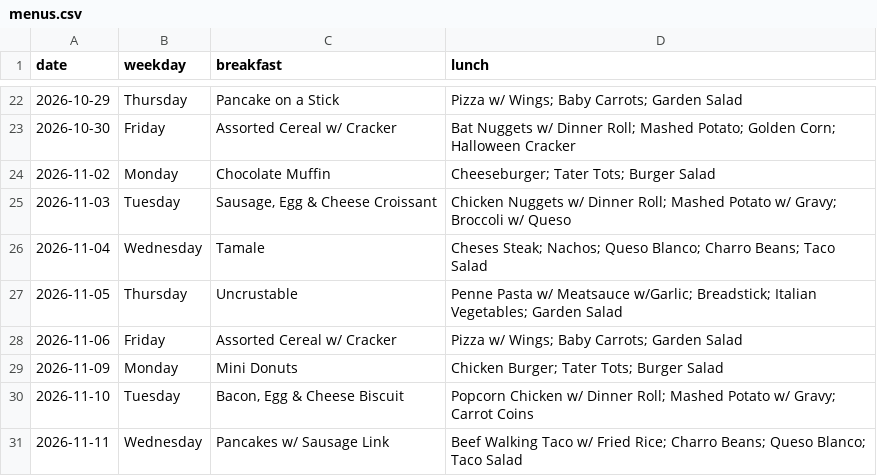
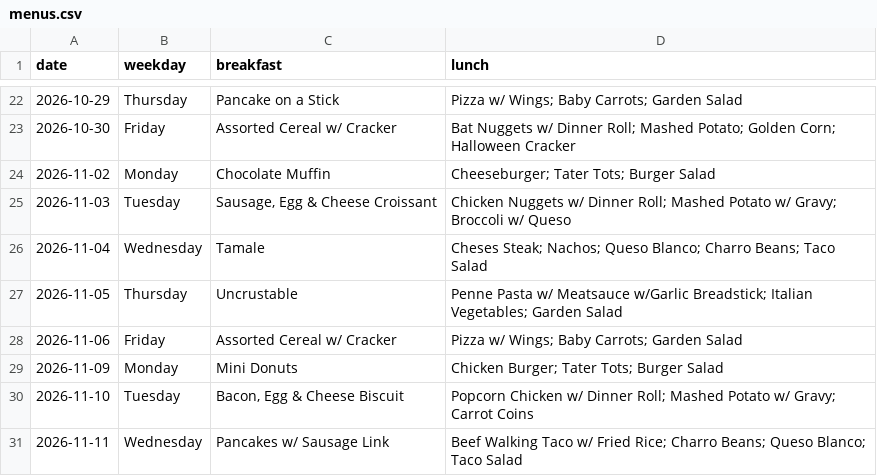
Before and after one commit to kh84949vnj-ui/lajoya-menus, a CSV file: output/menus.csv, drawn as a sheet; only a part is shown, gaps mark what is left out.

```diff
--- a/output/menus.csv
+++ b/output/menus.csv
@@ -26,3 +26,3 @@ date,weekday,breakfast,lunch
 2026-11-04,Wednesday,Tamale,Cheses Steak; Nachos; Queso Blanco; Charro Beans; Taco Salad
-2026-11-05,Thursday,Uncrustable,Penne Pasta w/ Meatsauce w/Garlic; Breadstick; Italian Vegetables; Garden Salad
+2026-11-05,Thursday,Uncrustable,Penne Pasta w/ Meatsauce w/Garlic Breadstick; Italian Vegetables; Garden Salad
 2026-11-06,Friday,Assorted Cereal w/ Cracker,Pizza w/ Wings; Baby Carrots; Garden Salad
```
Also changed, not shown: output/weeks/2026-11-02.csv, 1 other file.
